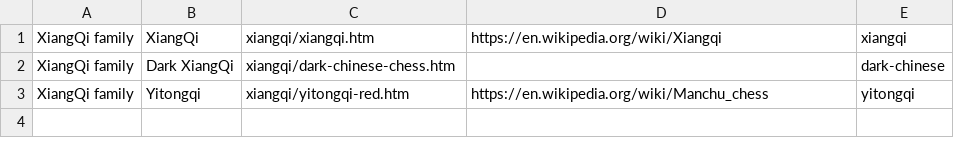
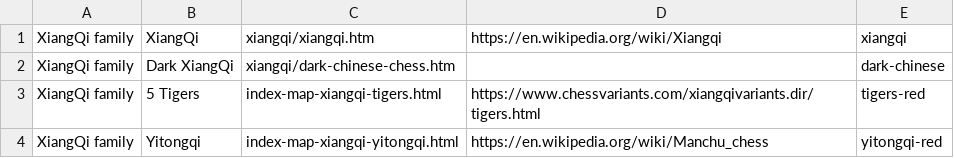
Before and after one commit to DagazProject/DagazProject.github.io, a CSV file: index-map-xiangqi-xiang.csv, drawn as a sheet.

```diff
--- a/index-map-xiangqi-xiang.csv
+++ b/index-map-xiangqi-xiang.csv
@@ -2,2 +2,3 @@
 XiangQi family;Dark XiangQi;xiangqi/dark-chinese-chess.htm;;dark-chinese;
-XiangQi family;Yitongqi;xiangqi/yitongqi-red.htm;https://en.wikipedia.org/wiki/Manchu_chess;yitongqi;
+XiangQi family;5 Tigers;index-map-xiangqi-tigers.html;https://www.chessvariants.com/xiangqivariants.dir/tigers.html;tigers-red;
+XiangQi family;Yitongqi;index-map-xiangqi-yitongqi.html;https://en.wikipedia.org/wiki/Manchu_chess;yitongqi-red;
```
Also changed, not shown: index-map-chess-chess.csv, index-map-chess.csv, 23 other files.
